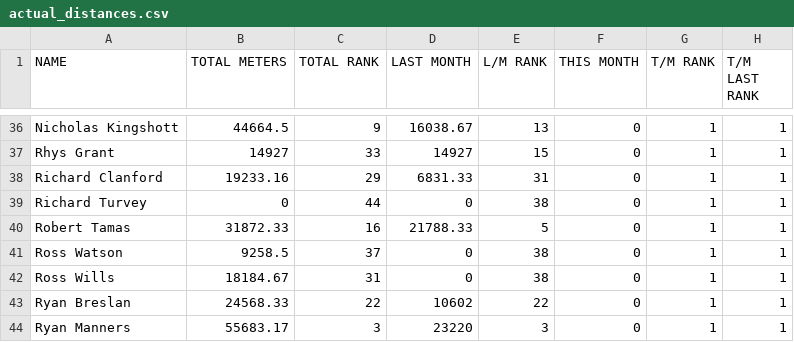
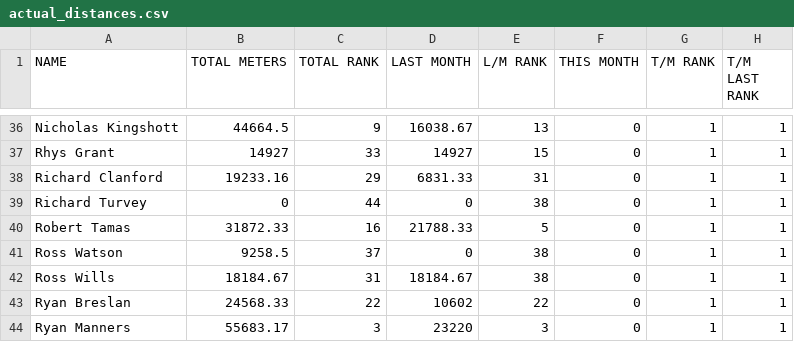
Before and after one commit to HeWearsSpandex/apps, a CSV file: bonus-metres/data/actual_distances.csv, drawn as a sheet; only a part is shown, gaps mark what is left out.

Commit message:
Update actual_distances.csv

```diff
--- a/bonus-metres/data/actual_distances.csv
+++ b/bonus-metres/data/actual_distances.csv
@@ -41,3 +41,3 @@ Robert Tamas,31872.33,16,21788.33,5,0,1,1
 Ross Watson,9258.5,37,0,38,0,1,1
-Ross Wills,18184.67,31,0,38,0,1,1
+Ross Wills,18184.67,31,18184.67,38,0,1,1
 Ryan Breslan,24568.33,22,10602,22,0,1,1
```
